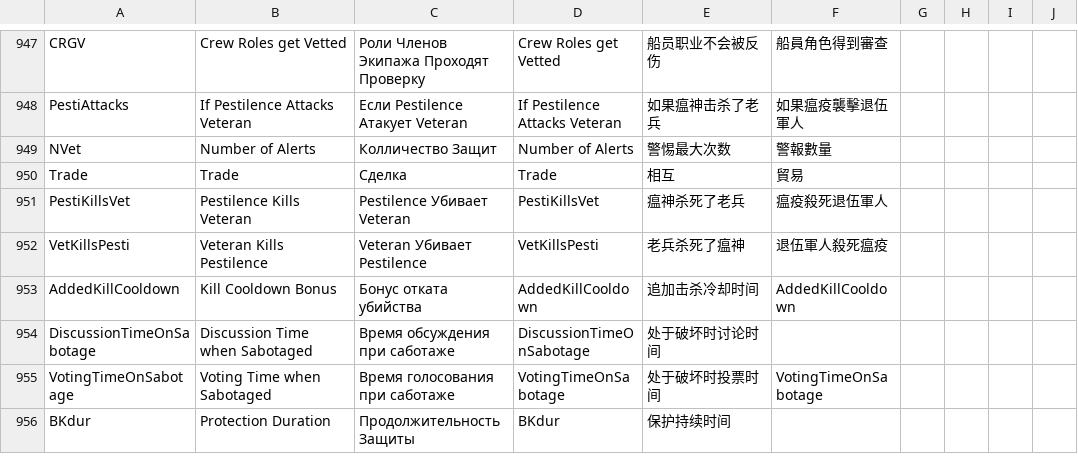
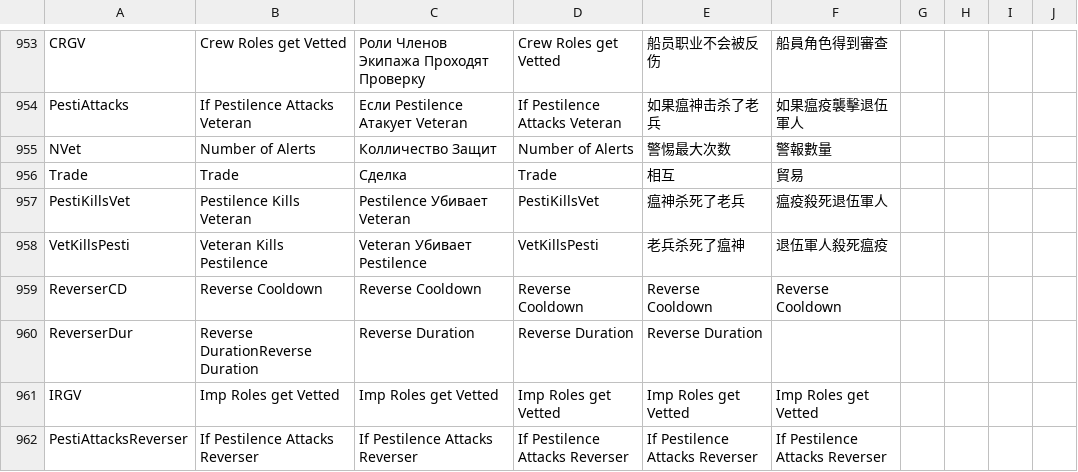
Before and after one commit to xprogamer008/TheOtherHostRoles, a CSV file: Resources/string.csv, drawn as a sheet; only a part is shown, gaps mark what is left out; the shorter side is filled out with more unchanged rows; the diff covers the shown part only.

```diff
--- a/Resources/string.csv
+++ b/Resources/string.csv
@@ -952 +958,5 @@ PestiKillsVet,Pestilence Kills Veteran,Pestilence Убивает Veteran,PestiKi
 VetKillsPesti,Veteran Kills Pestilence,Veteran Убивает Pestilence,VetKillsPesti,老兵杀死了瘟神,退伍軍人殺死瘟疫
+ReverserCD,Reverse Cooldown,Reverse Cooldown,Reverse Cooldown,Reverse Cooldown,Reverse Cooldown
+ReverserDur,Reverse DurationReverse Duration,Reverse Duration,Reverse Duration,Reverse Duration
+IRGV,Imp Roles get Vetted,Imp Roles get Vetted,Imp Roles get Vetted,Imp Roles get Vetted,Imp Roles get Vetted
+PestiAttacksReverser,If Pestilence Attacks Reverser,If Pestilence Attacks Reverser,If Pestilence Attacks Reverser,If Pestilence Attacks Reverser,If Pestilence Attacks Reverser
```
Also changed, not shown: 10 added rows and 9 edited cells elsewhere in this file, 6 other files.
